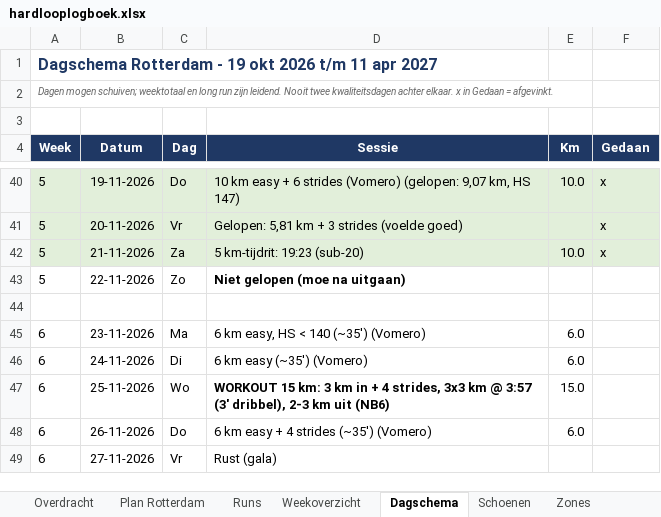
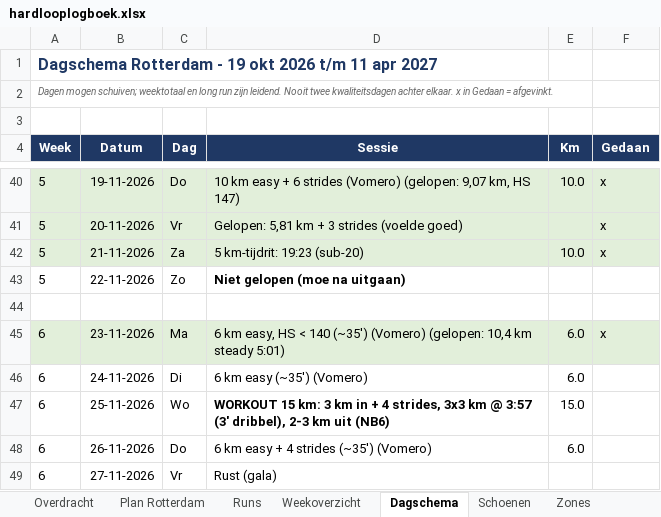
Before and after one commit to fkleinobbink/Garmin, an Excel workbook: logboek/hardlooplogboek.xlsx, sheet Dagschema, drawn as a sheet; only a part is shown, gaps mark what is left out; values as stored, in another font and other column widths than the file's, no borders; the diff names each change by its address in the sheet, - before the commit and + after, or states it on an @@ line.

```diff
--- a/logboek/hardlooplogboek.xlsx (sheet Dagschema)
+++ b/logboek/hardlooplogboek.xlsx (sheet Dagschema)
-A45:F45 fill: none
+A45:F45 fill: #E2EFDA
-D45 (Sessie): …(~35') (Vomero)
+D45 (Sessie): …(~35') (Vomero) (gelopen: 10,4 km steady 5:01)
-F45 (Gedaan): (empty)
+F45 (Gedaan): x
```
Also changed, not shown: sheet Runs, sheet Weekoverzicht, sheet Schoenen.
